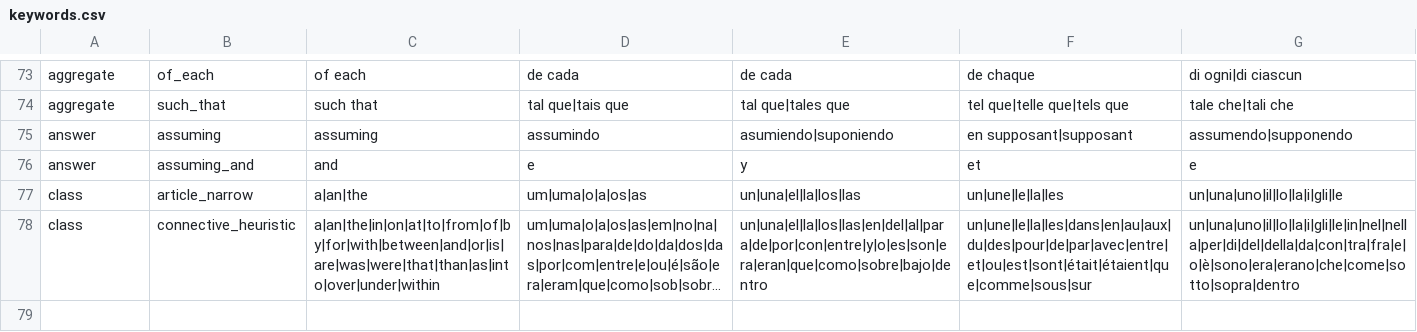
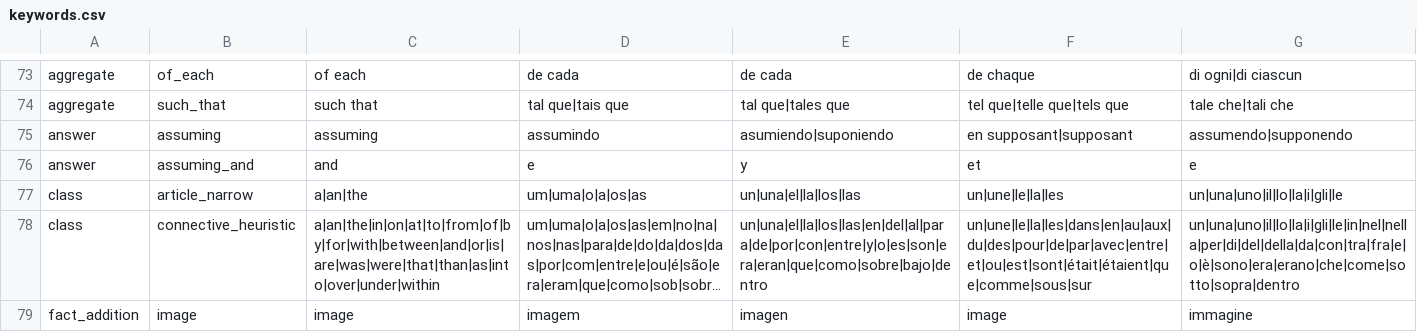
Before and after one commit to LogicalContracts/LogicalEnglish2, a CSV file: i18n/keywords.csv, drawn as a sheet; only a part is shown, gaps mark what is left out; long unchanged cells end in …; the diff names each change by its address in the sheet, - before the commit and + after, or states it on an @@ line.

```diff
--- a/i18n/keywords.csv
+++ b/i18n/keywords.csv
+row 79: fact_addition | image | image | imagem | imagen | image | immagine
```
Also changed, not shown: i18n/messages.csv, 16 other files.
